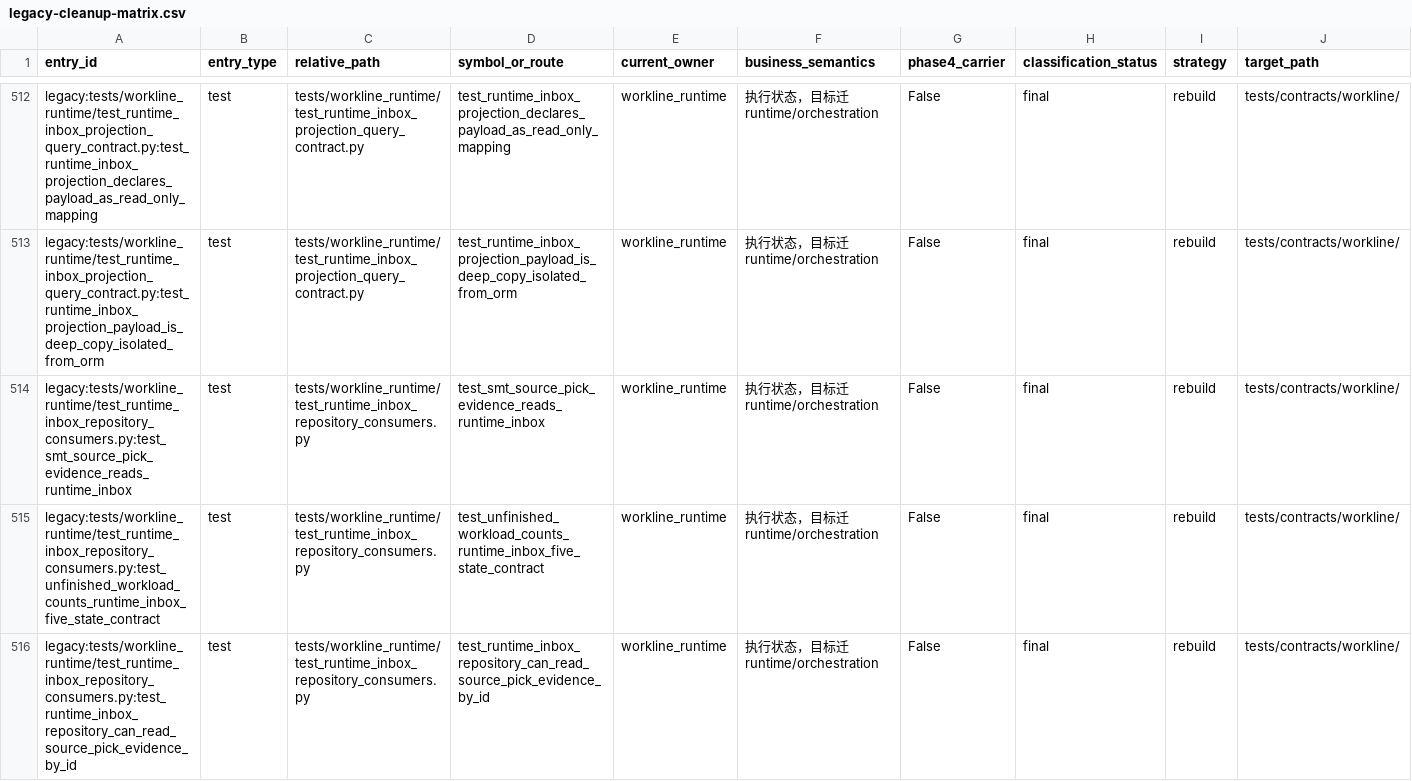
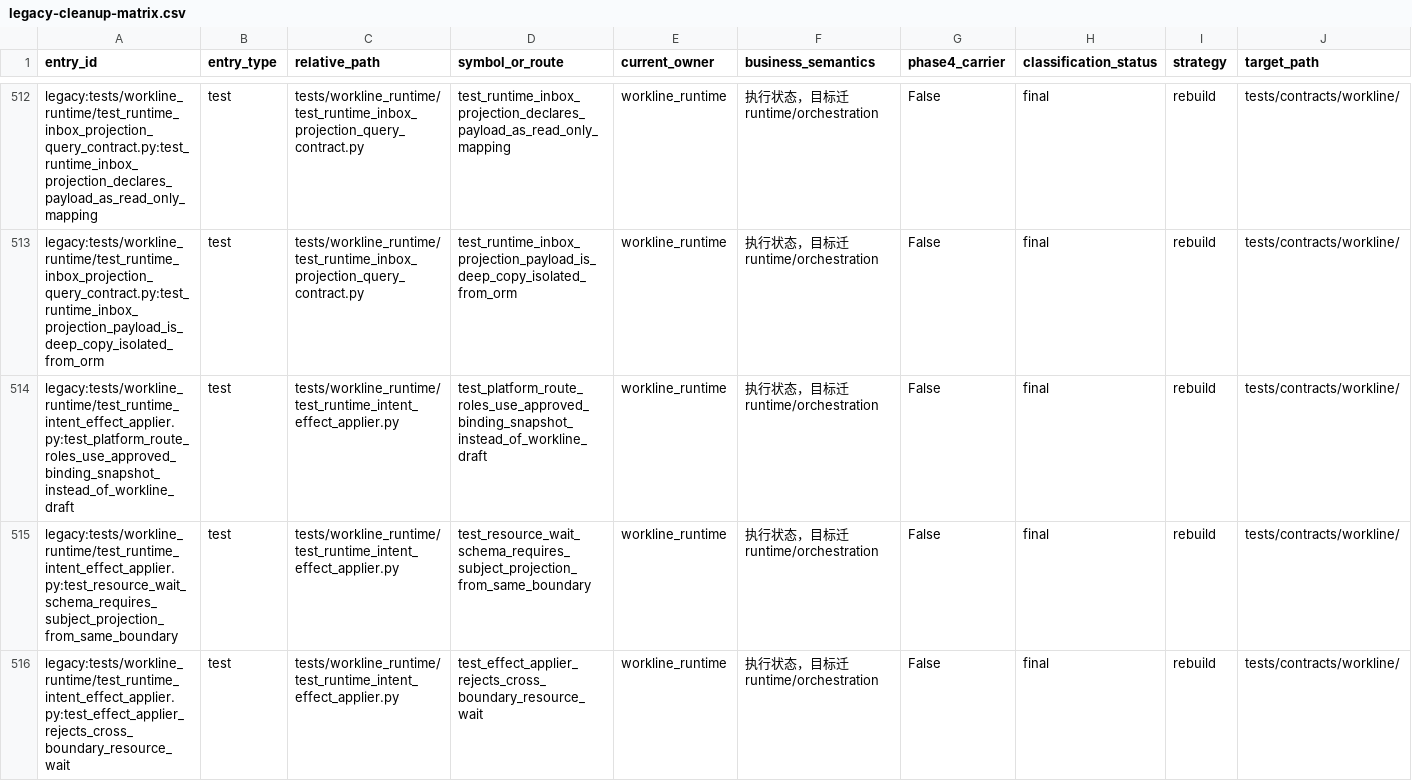
Before and after one commit to kaizhoumasha/wes_backend, a CSV file: docs/architecture/legacy-cleanup-matrix.csv, drawn as a sheet; only a part is shown, gaps mark what is left out; the shorter side is filled out with more unchanged rows; rows hold the shown columns only; the diff covers the shown part only; the diff names each change by its address in the sheet, - before the commit and + after, or states it on an @@ line.

Commit message:
test(runtime): 将 RuntimeInbox 可靠性测试迁入 HEAVY
分类：CORE_REWRITE

将 5 个使用数据库领取、幂等冲突、重试/死信与故障恢复的 RuntimeInbox 测试从 FAST 原样迁入核心 HEAVY。核心可靠性断言未删除或弱化；Task5 最终对象交付后继续承接后续所有权收敛。

FAST→HEAVY 承接路径：
- tests/integration/test_runtime_inbox_consumer_service.py
- tests/integration/test_runtime_inbox_service_internal_events.py
- tests/integration/test_runtime_inbox_claim_repository.py
- tests/integration/test_runtime_inbox_repository_consumers.py
- tests/resilience/test_runtime_inbox_failure_state_machine.py

同步 HEAVY selector 窄依赖映射、fail-closed 合同、质量门禁、文件索引与 legacy matrix。

验证：5 HEAVY 157 passed；selector/architecture 通过；FAST 3383 passed、4 skipped，JUnit 167.536s→101.557s；quality profile 通过。

```diff
--- a/docs/architecture/legacy-cleanup-matrix.csv
+++ b/docs/architecture/legacy-cleanup-matrix.csv
-row 514: legacy:tests/workline_runtime/test_runtime_inbox_repository_consumers.py:test_smt_source_pick_evidence_reads_runtime_inbox | test | tests/workline_runtime/test_runtime_inbox_repository_consumers.py | test_smt_source_pick_evidence_reads_runtime_inbox | workline_runtime | 执行状态，目标迁 runtime/orchestration | False | final | rebuild | tests/contracts/workline/
-row 515: legacy:tests/workline_runtime/test_runtime_inbox_repository_consumers.py:test_unfinished_workload_counts_runtime_inbox_five_state_contract | test | tests/workline_runtime/test_runtime_inbox_repository_consumers.py | test_unfinished_workload_counts_runtime_inbox_five_state_contract | workline_runtime | 执行状态，目标迁 runtime/orchestration | False | final | rebuild | tests/contracts/workline/
-row 516: legacy:tests/workline_runtime/test_runtime_inbox_repository_consumers.py:test_runtime_inbox_repository_can_read_source_pick_evidence_by_id | test | tests/workline_runtime/test_runtime_inbox_repository_consumers.py | test_runtime_inbox_repository_can_read_source_pick_evidence_by_id | workline_runtime | 执行状态，目标迁 runtime/orchestration | False | final | rebuild | tests/contracts/workline/
```
Also changed, not shown: 2 removed rows elsewhere in this file, 11 other files.
